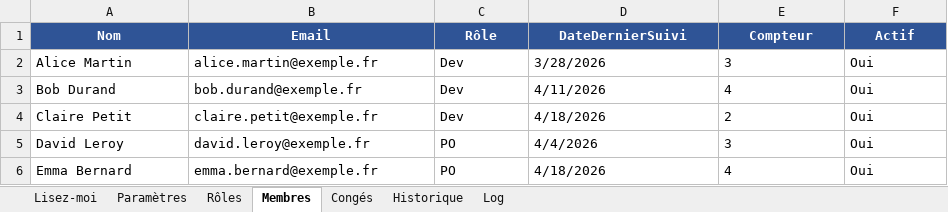
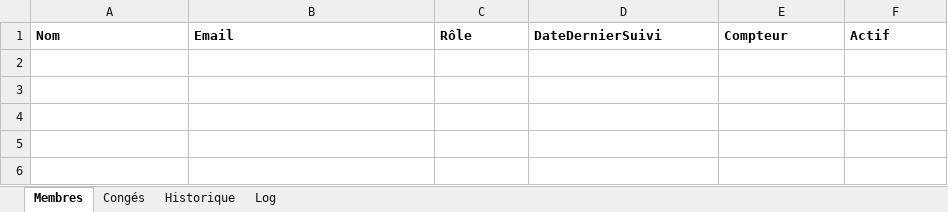
Before and after one commit to lucasyessad/mon_env, an Excel workbook: suiviexploit/suivi_exploitation_template.xlsx, sheet Membres, drawn as a sheet; values as stored, in another font and other column widths than the file's, no borders; the diff names each change by its address in the sheet, - before the commit and + after, or states it on an @@ line.

```diff
--- a/suiviexploit/suivi_exploitation_template.xlsx (sheet Membres)
+++ b/suiviexploit/suivi_exploitation_template.xlsx (sheet Membres)
-sheet tab: Lisez-moi
-sheet tab: Paramètres
-sheet tab: Rôles
@@ A1:F1 fill: #2F5496 → none, text colour: #FFFFFF → black, alignment: center → left @@
-row 2: Alice Martin | alice.martin@exemple.fr | Dev | 3/28/2026 | 3 | Oui
-row 3: Bob Durand | bob.durand@exemple.fr | Dev | 4/11/2026 | 4 | Oui
-row 4: Claire Petit | claire.petit@exemple.fr | Dev | 4/18/2026 | 2 | Oui
-row 5: David Leroy | david.leroy@exemple.fr | PO | 4/4/2026 | 3 | Oui
-row 6: Emma Bernard | emma.bernard@exemple.fr | PO | 4/18/2026 | 4 | Oui
```
Also changed, not shown: sheet Historique, sheet Congés, sheet Log, 3 other files.
